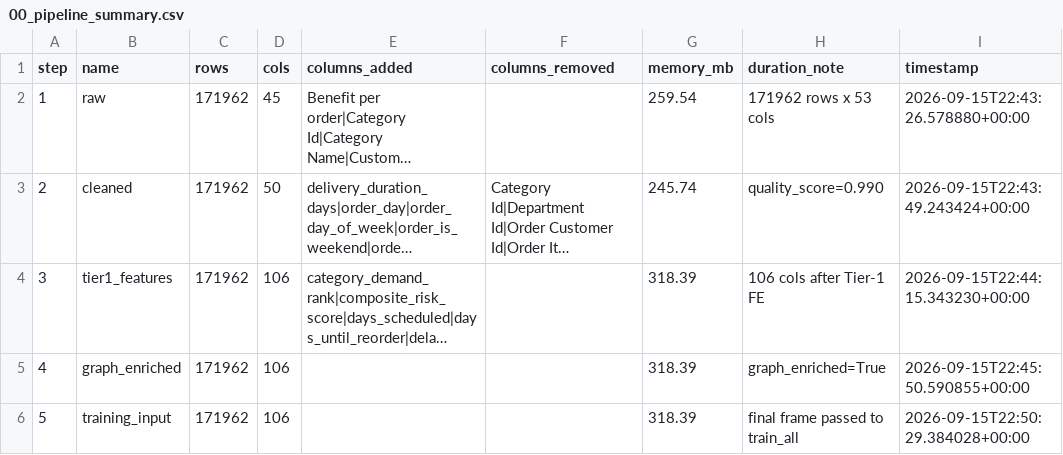
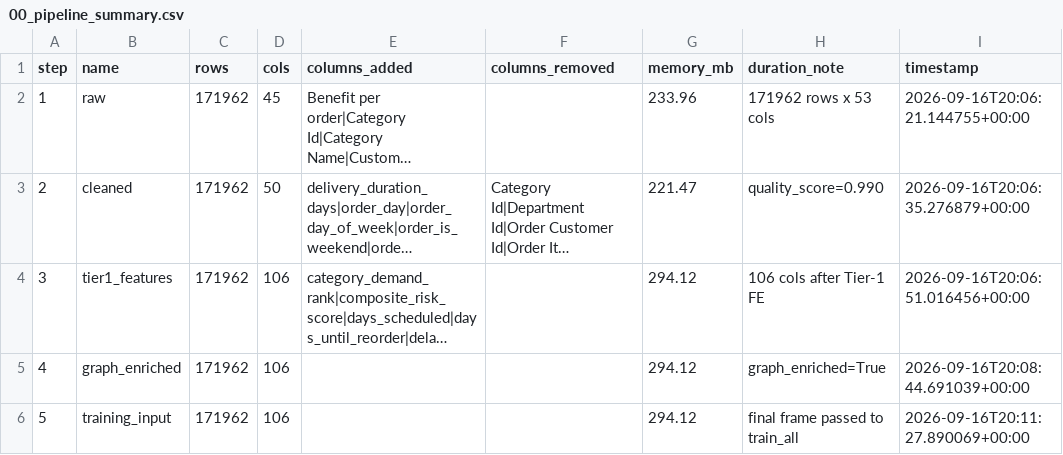
Before and after one commit to rakeshramaduraiv/Supply-Chain_Multi-agent, a CSV file: backend/data/stages/00_pipeline_summary.csv, drawn as a sheet; long unchanged cells end in …; the diff names each change by its address in the sheet, - before the commit and + after, or states it on an @@ line.

```diff
--- a/backend/data/stages/00_pipeline_summary.csv
+++ b/backend/data/stages/00_pipeline_summary.csv
-G2 (memory_mb): 259.54
+G2 (memory_mb): 233.96
-I2 (timestamp): 2026-09-15T22:43:26.578880+00:00
+I2 (timestamp): 2026-09-16T20:06:21.144755+00:00
-G3 (memory_mb): 245.74
+G3 (memory_mb): 221.47
-I3 (timestamp): 2026-09-15T22:43:49.243424+00:00
+I3 (timestamp): 2026-09-16T20:06:35.276879+00:00
-G4:G6 (memory_mb): 318.39
+G4:G6 (memory_mb): 294.12
-I4 (timestamp): 2026-09-15T22:44:15.343230+00:00
+I4 (timestamp): 2026-09-16T20:06:51.016456+00:00
-I5 (timestamp): 2026-09-15T22:45:50.590855+00:00
+I5 (timestamp): 2026-09-16T20:08:44.691039+00:00
-I6 (timestamp): 2026-09-15T22:50:29.384028+00:00
+I6 (timestamp): 2026-09-16T20:11:27.890069+00:00
```
Also changed, not shown: 26 other files.
